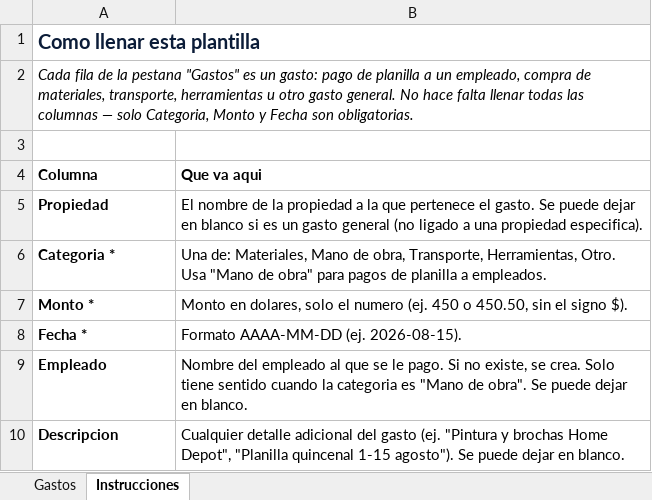
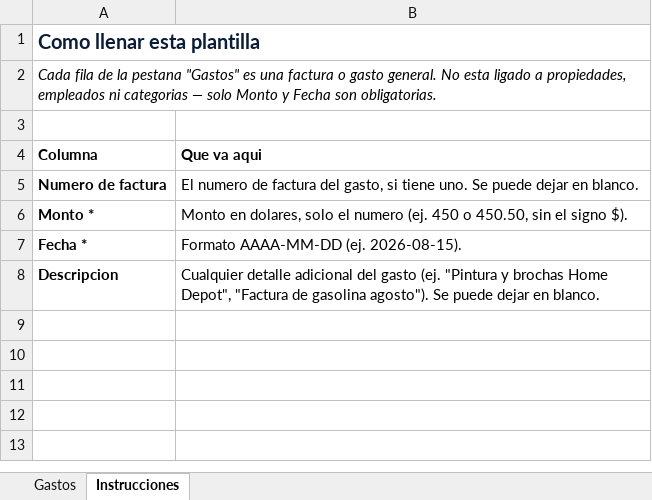
Before and after one commit to devopsbrightcoat/brightcoat-web, an Excel workbook: public/plantilla-gastos.xlsx, sheet Instrucciones, drawn as a sheet; values as stored, in another font and other column widths than the file's, no borders; removed rows and columns are numbered as before the commit, all else as after; the diff names each change by its address in the sheet, - before the commit and + after, or states it on an @@ line.

Commit message:
feat: Separate expenses and payroll into distinct modules
Refactor the expense management system to address client requirements for a fully independent "Gastos" module and a dedicated "Planillas" module.

- "Gastos" now focuses purely on general invoices and expenses, including invoice number, amount, date, and description, without associations to properties, employees, or categories.
- "Planillas" now manages labor costs (payroll entries) in its own `payroll_entries` table, retaining the necessary links to properties and employees.
- Enhance the "Gastos" page with new modals for adding, editing, and viewing expense details, alongside advanced filtering capabilities by date and amount ranges.
- Implement an Excel export feature for "Cobros", allowing users to download filtered charge data.
- Includes the `20260917000000_split_expenses_payroll.sql` migration to support the new database schema.

```diff
--- a/public/plantilla-gastos.xlsx (sheet Instrucciones)
+++ b/public/plantilla-gastos.xlsx (sheet Instrucciones)
-A2 (Columna): …"Gastos" es un gasto: pago de planilla a un empleado, compra de materiales, transporte, herramientas u otro gasto general. No hace falta llenar todas las columnas — solo Categoria, Monto y…
+A2 (Columna): …"Gastos" es una factura o gasto general. No esta ligado a propiedades, empleados ni categorias — solo Monto y…
-row 5: Propiedad | El nombre de la propiedad a la que pertenece el gasto. Se puede dejar en blanco si es un gasto general (no ligado a una propiedad especifica).
-row 6: Categoria * | Una de: Materiales, Mano de obra, Transporte, Herramientas, Otro. Usa "Mano de obra" para pagos de planilla a empleados.
+row 5: Numero de factura | El numero de factura del gasto, si tiene uno. Se puede dejar en blanco.
-row 9: Empleado | Nombre del empleado al que se le pago. Si no existe, se crea. Solo tiene sentido cuando la categoria es "Mano de obra". Se puede dejar en blanco.
-B8 (Que va aqui): …Home Depot", "Planilla quincenal 1-15 agosto"). Se…
+B8 (Que va aqui): …Home Depot", "Factura de gasolina agosto"). Se…
```
Also changed, not shown: sheet Gastos, 18 other files.
